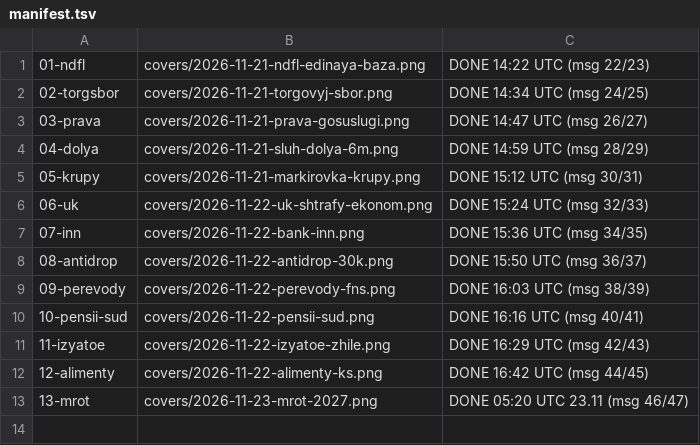
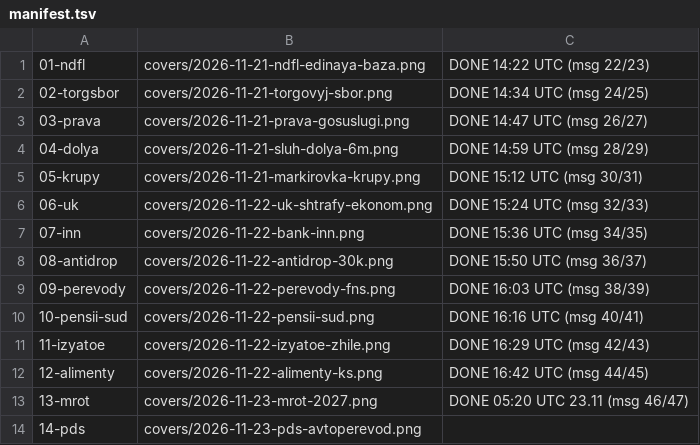
Before and after one commit to niyamelirzayev-boop/yur-immunitet-media, a TSV file: queue/manifest.tsv, drawn as a sheet; the diff names each change by its address in the sheet, - before the commit and + after, or states it on an @@ line.

```diff
--- a/queue/manifest.tsv
+++ b/queue/manifest.tsv
+row 14: 14-pds | covers/2026-11-23-pds-avtoperevod.png
```
Also changed, not shown: 9 other files.
